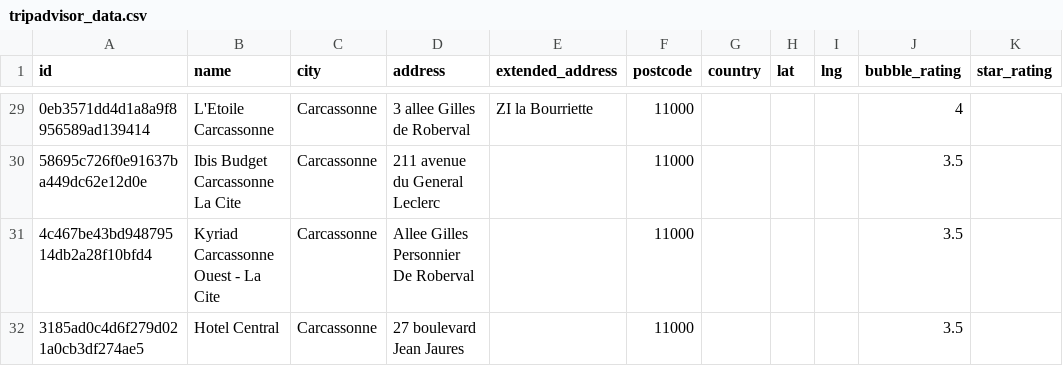
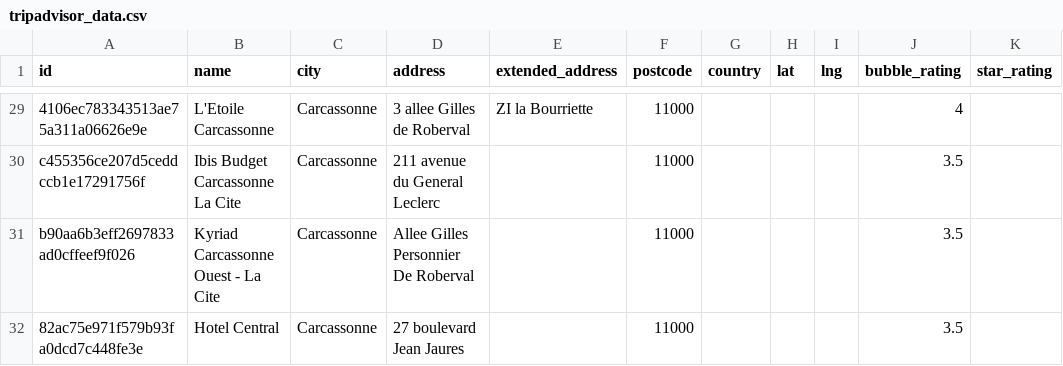
Before and after one commit to TheApeMachine/scrape-advisor, a CSV file: tripadvisor_data.csv, drawn as a sheet; only a part is shown, gaps mark what is left out; the diff covers the shown part only; the diff names each change by its address in the sheet, - before the commit and + after, or states it on an @@ line.

```diff
--- a/tripadvisor_data.csv
+++ b/tripadvisor_data.csv
-A29 (id): 0eb3571dd4d1a8a9f8956589ad139414
+A29 (id): 4106ec783343513ae75a311a06626e9e
-A30 (id): 58695c726f0e91637ba449dc62e12d0e
+A30 (id): c455356ce207d5ceddccb1e17291756f
-A31 (id): 4c467be43bd94879514db2a28f10bfd4
+A31 (id): b90aa6b3eff2697833ad0cffeef9f026
-A32 (id): 3185ad0c4d6f279d021a0cb3df274ae5
+A32 (id): 82ac75e971f579b93fa0dcd7c448fe3e
```
Also changed, not shown: 1 added row, 1 removed row and 26 edited cells elsewhere in this file, 3 other files.
